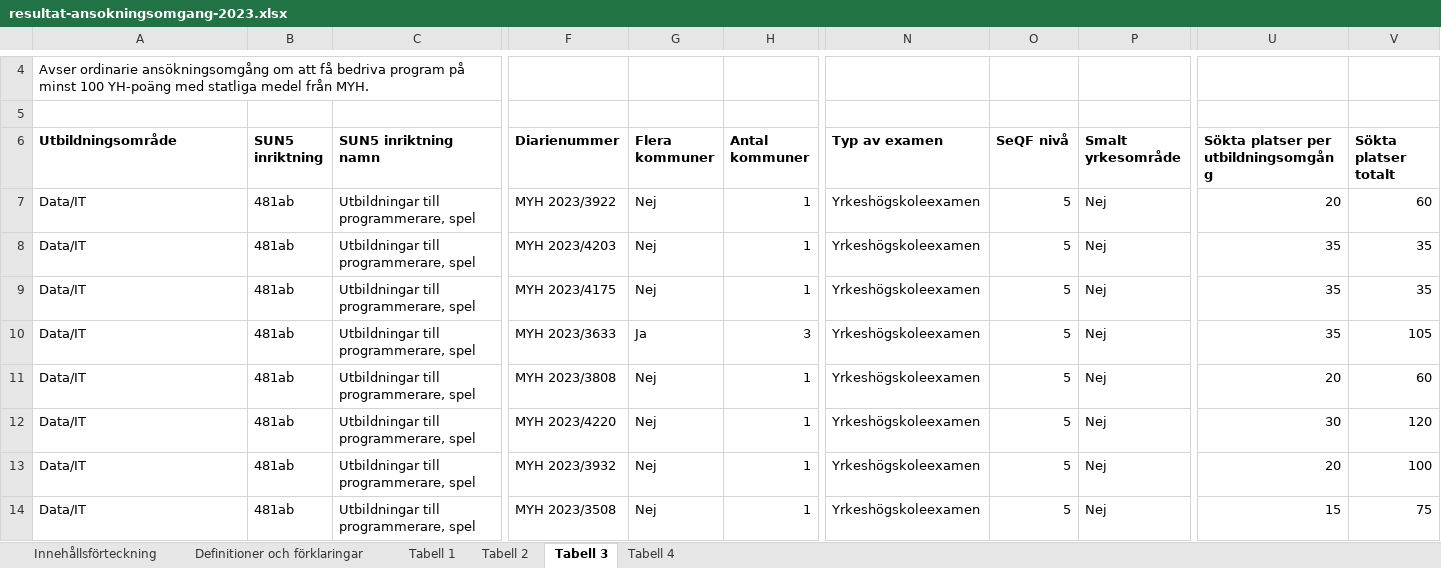
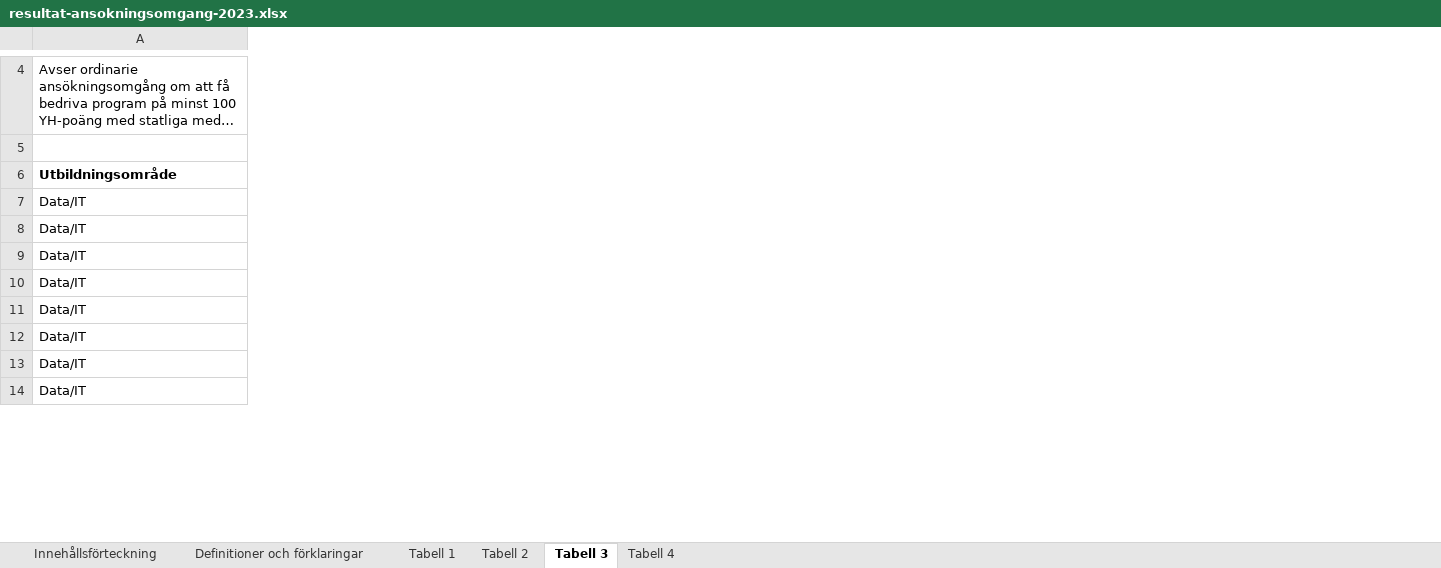
Before and after one commit to AntonBackeus/DataVisualisering_Projekt_YhKollen_G1, an Excel workbook: data/program/resultat-ansokningsomgang-2023.xlsx, sheet Tabell 3, drawn as a sheet; only a part is shown, gaps mark what is left out; long unchanged cells end in …; values as stored, in another font and other column widths than the file's, no borders; removed rows and columns are numbered as before the commit, all else as after; the diff covers the shown part only; the diff names each change by its address in the sheet, - before the commit and + after, or states it on an @@ line.

```diff
--- a/data/program/resultat-ansokningsomgang-2023.xlsx (sheet Tabell 3)
+++ b/data/program/resultat-ansokningsomgang-2023.xlsx (sheet Tabell 3)
-column B (SUN5 inriktning), rows 7-14: all 481ab
-column C (SUN5 inriktning namn), rows 7-14: all Utbildningar till programmerare, spel
-column F (Diarienummer), rows 7-14: MYH 2023/3922 | MYH 2023/4203 | MYH 2023/4175 | MYH 2023/3633 | MYH 2023/3808 | MYH 2023/4220 | MYH 2023/3932 | MYH 2023/3508
-column G (Flera kommuner), rows 7-14: Nej | Nej | Nej | Ja | Nej | Nej | Nej | Nej
-column H (Antal kommuner), rows 7-14: 1 | 1 | 1 | 3 | 1 | 1 | 1 | 1
-column N (Typ av examen), rows 7-14: all Yrkeshögskoleexamen
-column O (SeQF nivå), rows 7-14: all 5
-column P (Smalt yrkesområde), rows 7-14: all Nej
-column U, rows 6-14: Sökta platser per utbildningsomgång | 20 | 35 | 35 | 35 | 20 | 30 | 20 | 15
-column V (Sökta platser totalt), rows 7-14: 60 | 35 | 35 | 105 | 60 | 120 | 100 | 75
```
Also changed, not shown: 1 added column and 6 removed columns elsewhere in this sheet, data/course/inkomna-ansokningar-2025-for-kurser.xlsx, data/program/resultat-ansokningsomgang-2020.xlsx, 9 other files.
